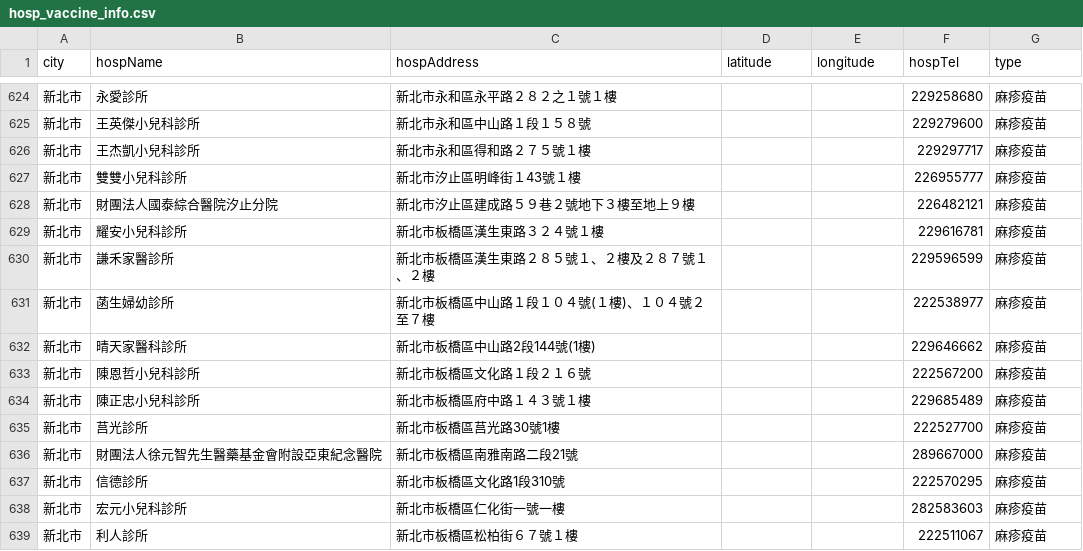
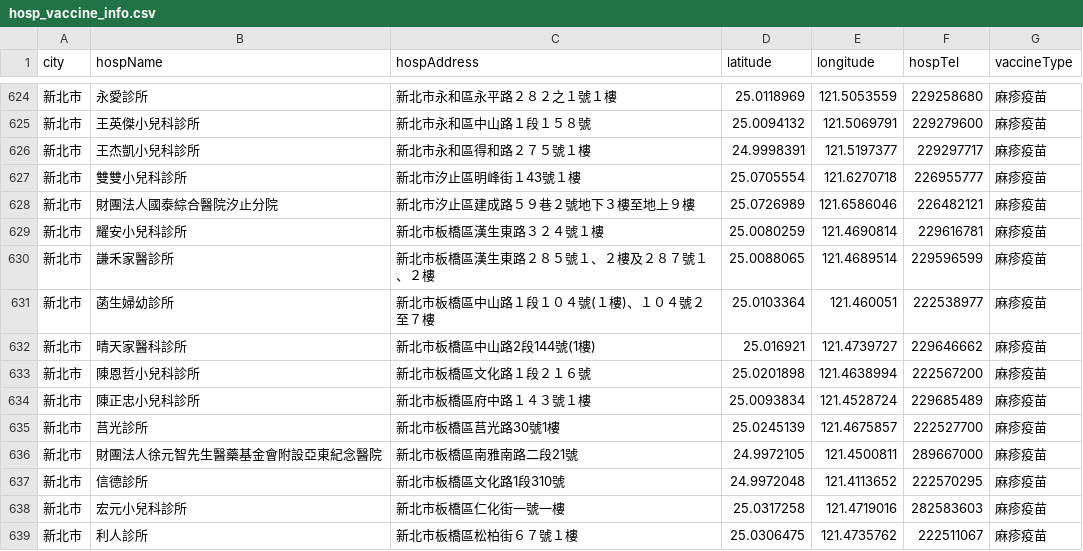
Before and after one commit to voyagerTom/Taipei-City-Dashboard, a CSV file: docker/ogdata/hosp_vaccine_info.csv, drawn as a sheet; only a part is shown, gaps mark what is left out; the diff covers the shown part only.

```diff
--- a/docker/ogdata/hosp_vaccine_info.csv
+++ b/docker/ogdata/hosp_vaccine_info.csv
@@ -1 +1 @@
-city,hospName,hospAddress,latitude,longitude,hospTel,type
+city,hospName,hospAddress,latitude,longitude,hospTel,vaccineType
@@ -624,16 +624,16 @@ city,hospName,hospAddress,latitude,longitude,hospTel,type
-新北市,永愛診所,新北市永和區永平路２８２之１號１樓,,,229258680,麻疹疫苗
-新北市,王英傑小兒科診所,新北市永和區中山路１段１５８號,,,229279600,麻疹疫苗
-新北市,王杰凱小兒科診所,新北市永和區得和路２７５號１樓,,,229297717,麻疹疫苗
-新北市,雙雙小兒科診所,新北市汐止區明峰街１43號１樓,,,226955777,麻疹疫苗
-新北市,財團法人國泰綜合醫院汐止分院,新北市汐止區建成路５９巷２號地下３樓至地上９樓,,,226482121,麻疹疫苗
-新北市,耀安小兒科診所,新北市板橋區漢生東路３２４號１樓,,,229616781,麻疹疫苗
-新北市,謙禾家醫診所,新北市板橋區漢生東路２８５號１、２樓及２８７號１、２樓,,,229596599,麻疹疫苗
-新北市,菡生婦幼診所,新北市板橋區中山路１段１０４號(１樓)、１０４號２至７樓,,,222538977,麻疹疫苗
-新北市,晴天家醫科診所,新北市板橋區中山路2段144號(1樓),,,229646662,麻疹疫苗
-新北市,陳恩哲小兒科診所,新北市板橋區文化路１段２１６號,,,222567200,麻疹疫苗
-新北市,陳正忠小兒科診所,新北市板橋區府中路１４３號１樓,,,229685489,麻疹疫苗
-新北市,莒光診所,新北市板橋區莒光路30號1樓,,,222527700,麻疹疫苗
-新北市,財團法人徐元智先生醫藥基金會附設亞東紀念醫院,新北市板橋區南雅南路二段21號,,,289667000,麻疹疫苗
-新北市,信德診所,新北市板橋區文化路1段310號,,,222570295,麻疹疫苗
-新北市,宏元小兒科診所,新北市板橋區仁化街一號一樓,,,282583603,麻疹疫苗
-新北市,利人診所,新北市板橋區松柏街６７號１樓,,,222511067,麻疹疫苗
+新北市,永愛診所,新北市永和區永平路２８２之１號１樓,25.0118969,121.5053559,229258680,麻疹疫苗
+新北市,王英傑小兒科診所,新北市永和區中山路１段１５８號,25.0094132,121.5069791,229279600,麻疹疫苗
+新北市,王杰凱小兒科診所,新北市永和區得和路２７５號１樓,24.9998391,121.5197377,229297717,麻疹疫苗
+新北市,雙雙小兒科診所,新北市汐止區明峰街１43號１樓,25.0705554,121.6270718,226955777,麻疹疫苗
+新北市,財團法人國泰綜合醫院汐止分院,新北市汐止區建成路５９巷２號地下３樓至地上９樓,25.0726989,121.6586046,226482121,麻疹疫苗
+新北市,耀安小兒科診所,新北市板橋區漢生東路３２４號１樓,25.0080259,121.4690814,229616781,麻疹疫苗
+新北市,謙禾家醫診所,新北市板橋區漢生東路２８５號１、２樓及２８７號１、２樓,25.0088065,121.4689514,229596599,麻疹疫苗
+新北市,菡生婦幼診所,新北市板橋區中山路１段１０４號(１樓)、１０４號２至７樓,25.0103364,121.460051,222538977,麻疹疫苗
+新北市,晴天家醫科診所,新北市板橋區中山路2段144號(1樓),25.016921,121.4739727,229646662,麻疹疫苗
+新北市,陳恩哲小兒科診所,新北市板橋區文化路１段２１６號,25.0201898,121.4638994,222567200,麻疹疫苗
+新北市,陳正忠小兒科診所,新北市板橋區府中路１４３號１樓,25.0093834,121.4528724,229685489,麻疹疫苗
+新北市,莒光診所,新北市板橋區莒光路30號1樓,25.0245139,121.4675857,222527700,麻疹疫苗
+新北市,財團法人徐元智先生醫藥基金會附設亞東紀念醫院,新北市板橋區南雅南路二段21號,24.9972105,121.4500811,289667000,麻疹疫苗
+新北市,信德診所,新北市板橋區文化路1段310號,24.9972048,121.4113652,222570295,麻疹疫苗
+新北市,宏元小兒科診所,新北市板橋區仁化街一號一樓,25.0317258,121.4719016,282583603,麻疹疫苗
+新北市,利人診所,新北市板橋區松柏街６７號１樓,25.0306475,121.4735762,222511067,麻疹疫苗
```
Also changed, not shown: 70 edited cells elsewhere in this file, 2 other files.
